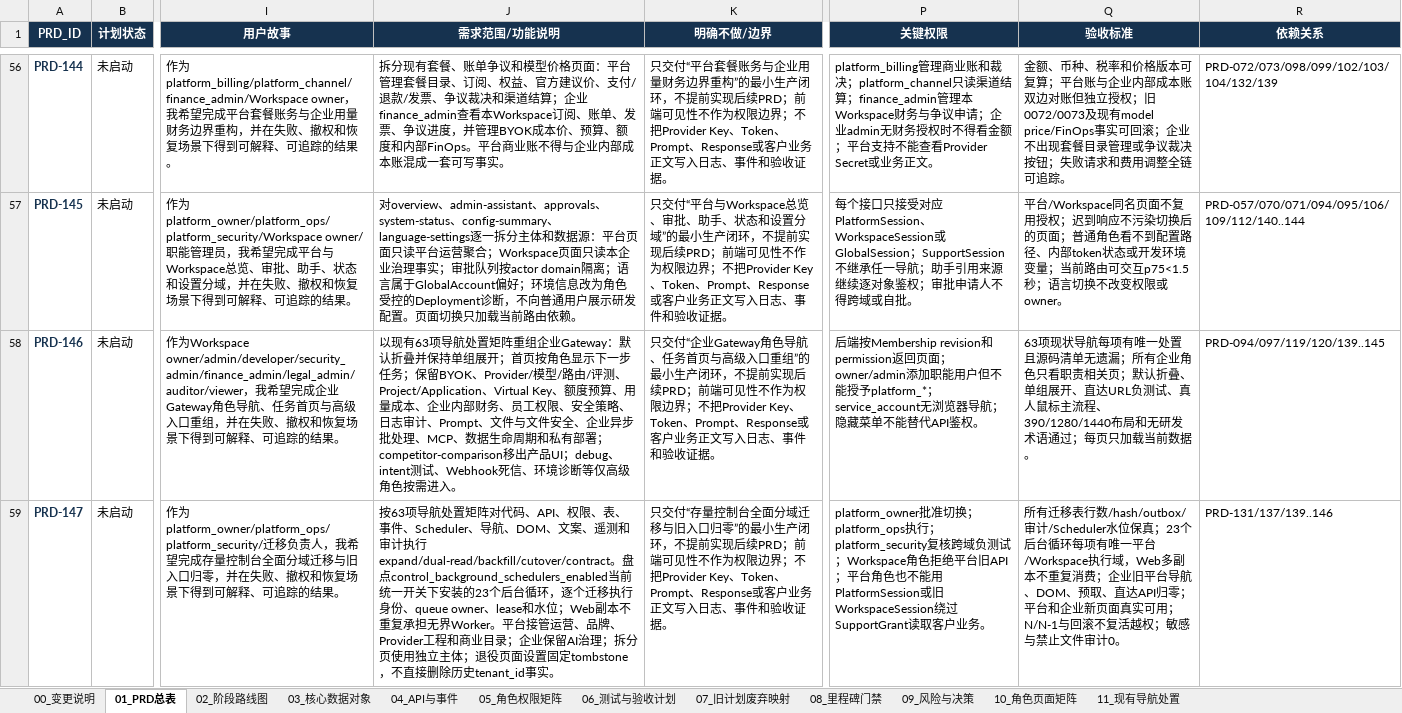
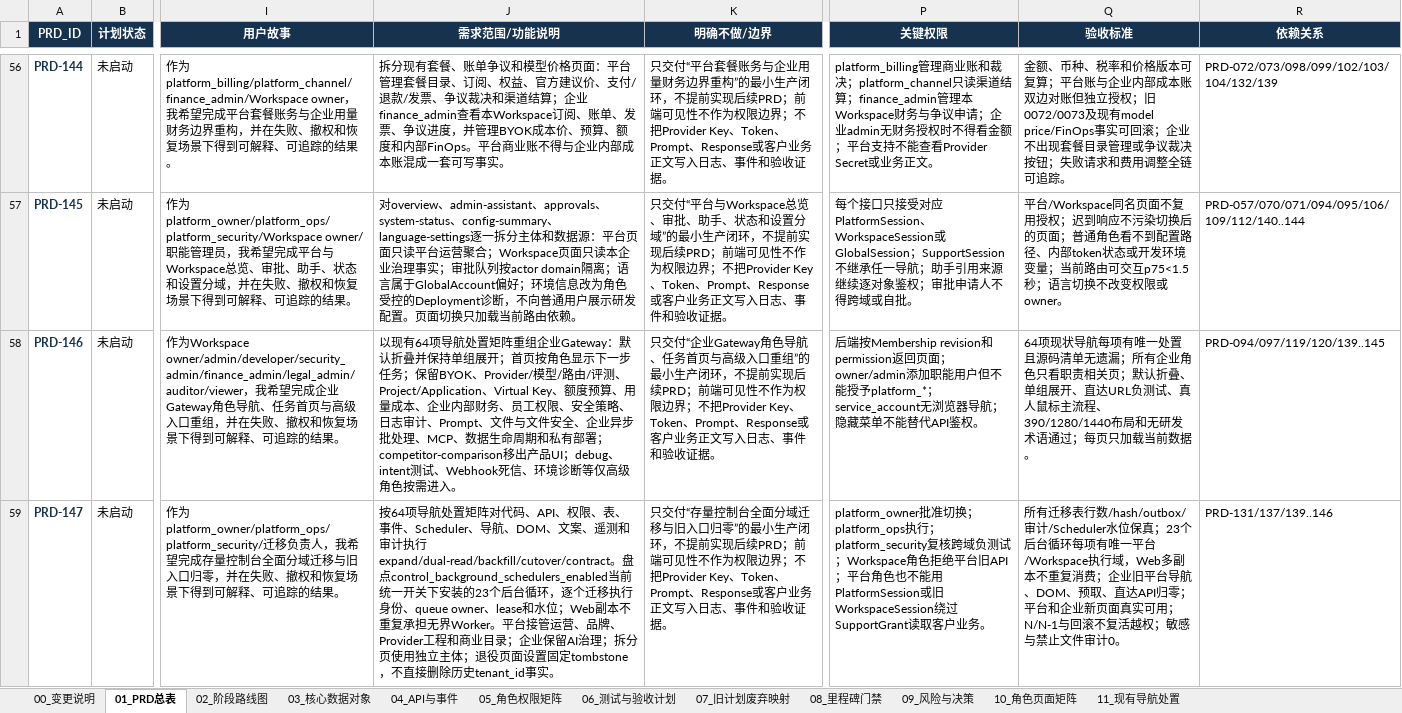
Before and after one commit to leerabo/MetaHub-Gateway, an Excel workbook: 企业级AI_Gateway_SaaS增量开发计划_PRD090起.xlsx, sheet 01_PRD总表, drawn as a sheet; only a part is shown, gaps mark what is left out; values as stored, in another font and other column widths than the file's, no borders; the diff covers the shown part only; the diff names each change by its address in the sheet, - before the commit and + after, or states it on an @@ line.

```diff
--- a/企业级AI_Gateway_SaaS增量开发计划_PRD090起.xlsx (sheet 01_PRD总表)
+++ b/企业级AI_Gateway_SaaS增量开发计划_PRD090起.xlsx (sheet 01_PRD总表)
-J58 (需求范围/功能说明): 以现有63项导航处…
+J58 (需求范围/功能说明): 以现有64项导航处…
-Q58 (验收标准): 63项现状导…
+Q58 (验收标准): 64项现状导…
-J59 (需求范围/功能说明): 按63项导航处…
+J59 (需求范围/功能说明): 按64项导航处…
```
Also changed, not shown: 2 edited cells elsewhere in this sheet, sheet 11_现有导航处置, sheet 00_变更说明, sheet 08_里程碑门禁, sheet 02_阶段路线图, 51 other files.
